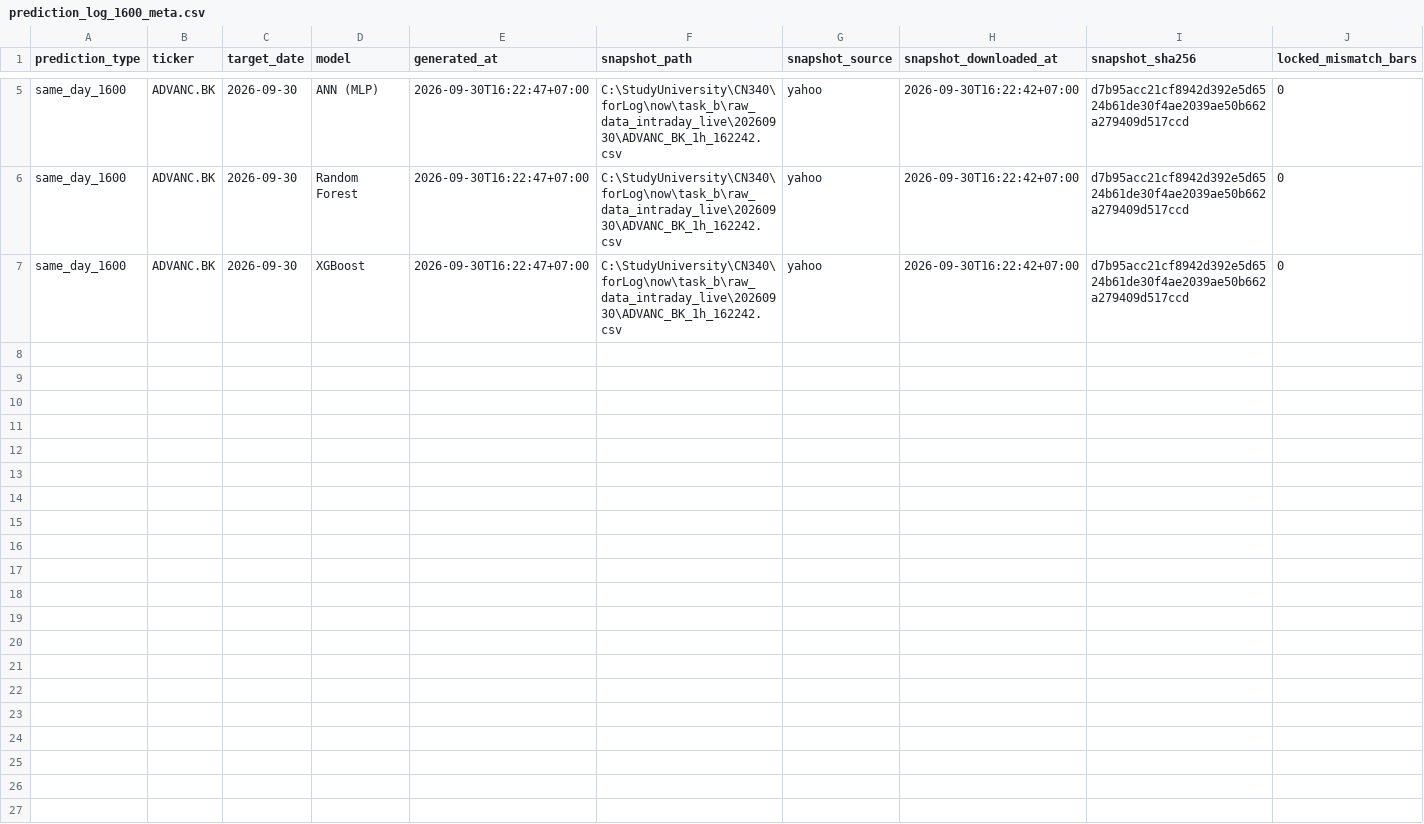
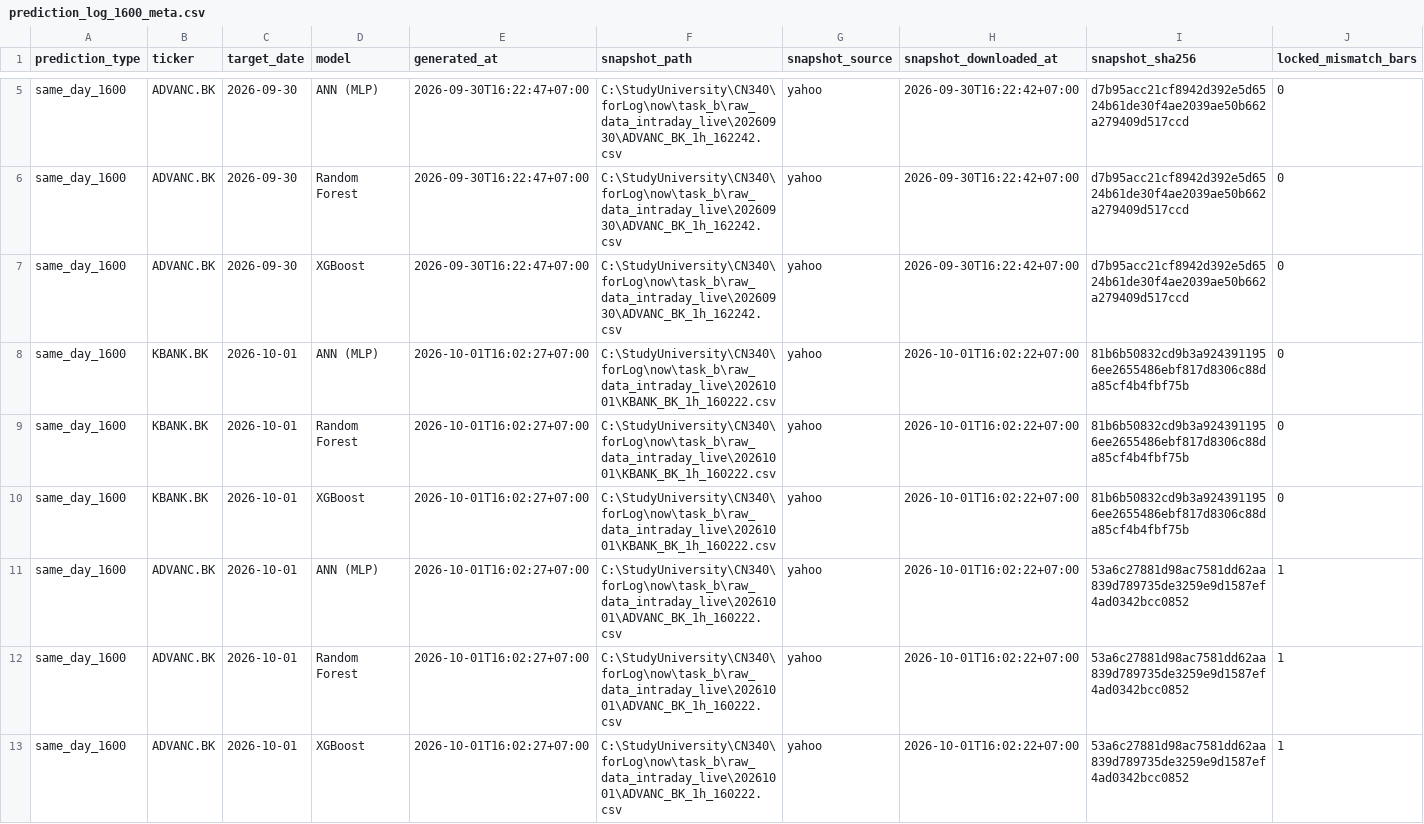
Before and after one commit to panifield/CN340_Stock_Prediction, a CSV file: task_b/results/prediction_log_1600_meta.csv, drawn as a sheet; only a part is shown, gaps mark what is left out; rows hold the shown columns only; the diff names each change by its address in the sheet, - before the commit and + after, or states it on an @@ line.

Commit message:
1600 predict official: 2026-10-01

```diff
--- a/task_b/results/prediction_log_1600_meta.csv
+++ b/task_b/results/prediction_log_1600_meta.csv
+row 8: same_day_1600 | KBANK.BK | 2026-10-01 | ANN (MLP) | 2026-10-01T16:02:27+07:00 | C:\StudyUniversity\CN340\forLog\now\task_b\raw_data_intraday_live\20261001\KBANK_BK_1h_160222.csv | yahoo | 2026-10-01T16:02:22+07:00 | 81b6b50832cd9b3a9243911956ee2655486ebf817d8306c88da85cf4b4fbf75b | 0
+row 9: same_day_1600 | KBANK.BK | 2026-10-01 | Random Forest | 2026-10-01T16:02:27+07:00 | C:\StudyUniversity\CN340\forLog\now\task_b\raw_data_intraday_live\20261001\KBANK_BK_1h_160222.csv | yahoo | 2026-10-01T16:02:22+07:00 | 81b6b50832cd9b3a9243911956ee2655486ebf817d8306c88da85cf4b4fbf75b | 0
+row 10: same_day_1600 | KBANK.BK | 2026-10-01 | XGBoost | 2026-10-01T16:02:27+07:00 | C:\StudyUniversity\CN340\forLog\now\task_b\raw_data_intraday_live\20261001\KBANK_BK_1h_160222.csv | yahoo | 2026-10-01T16:02:22+07:00 | 81b6b50832cd9b3a9243911956ee2655486ebf817d8306c88da85cf4b4fbf75b | 0
+row 11: same_day_1600 | ADVANC.BK | 2026-10-01 | ANN (MLP) | 2026-10-01T16:02:27+07:00 | C:\StudyUniversity\CN340\forLog\now\task_b\raw_data_intraday_live\20261001\ADVANC_BK_1h_160222.csv | yahoo | 2026-10-01T16:02:22+07:00 | 53a6c27881d98ac7581dd62aa839d789735de3259e9d1587ef4ad0342bcc0852 | 1
+row 12: same_day_1600 | ADVANC.BK | 2026-10-01 | Random Forest | 2026-10-01T16:02:27+07:00 | C:\StudyUniversity\CN340\forLog\now\task_b\raw_data_intraday_live\20261001\ADVANC_BK_1h_160222.csv | yahoo | 2026-10-01T16:02:22+07:00 | 53a6c27881d98ac7581dd62aa839d789735de3259e9d1587ef4ad0342bcc0852 | 1
+row 13: same_day_1600 | ADVANC.BK | 2026-10-01 | XGBoost | 2026-10-01T16:02:27+07:00 | C:\StudyUniversity\CN340\forLog\now\task_b\raw_data_intraday_live\20261001\ADVANC_BK_1h_160222.csv | yahoo | 2026-10-01T16:02:22+07:00 | 53a6c27881d98ac7581dd62aa839d789735de3259e9d1587ef4ad0342bcc0852 | 1
```
Also changed, not shown: task_b/results/dryrun/availability_1600.csv, task_b/results/prediction_log.csv, 4 other files.
